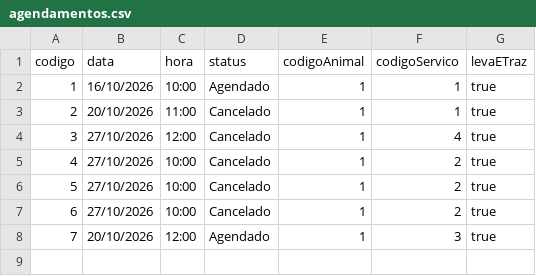
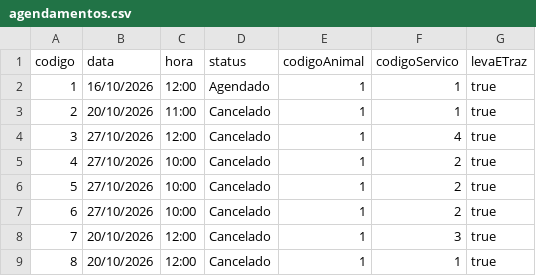
Before and after one commit to 1lucasmaglio/Projeto-Integrador-Studio-Beleza-Animal, a CSV file: dados/agendamentos.csv, drawn as a sheet.

Commit message:
Edição de agendamentos com validações

```diff
--- a/dados/agendamentos.csv
+++ b/dados/agendamentos.csv
@@ -1,3 +1,3 @@
 codigo;data;hora;status;codigoAnimal;codigoServico;levaETraz
-1;16/10/2026;10:00;Agendado;1;1;true
+1;16/10/2026;12:00;Agendado;1;1;true
 2;20/10/2026;11:00;Cancelado;1;1;true
@@ -7,2 +7,3 @@ codigo;data;hora;status;codigoAnimal;codigoServico;levaETraz
 6;27/10/2026;10:00;Cancelado;1;2;true
-7;20/10/2026;12:00;Agendado;1;3;true
+7;20/10/2026;12:00;Cancelado;1;3;true
+8;20/10/2026;12:00;Cancelado;1;1;true
```
Also changed, not shown: 8 other files.
